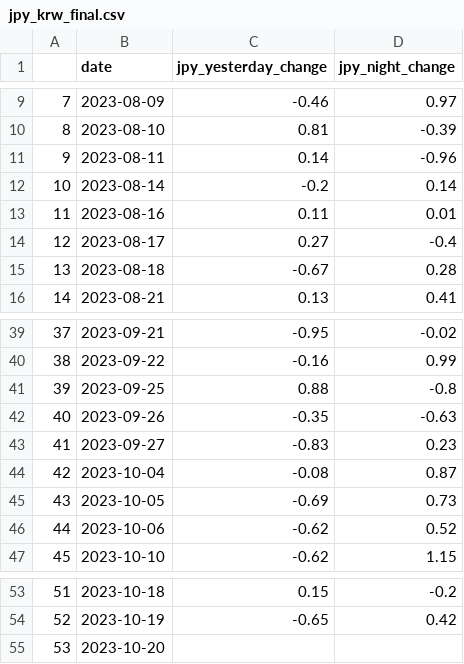
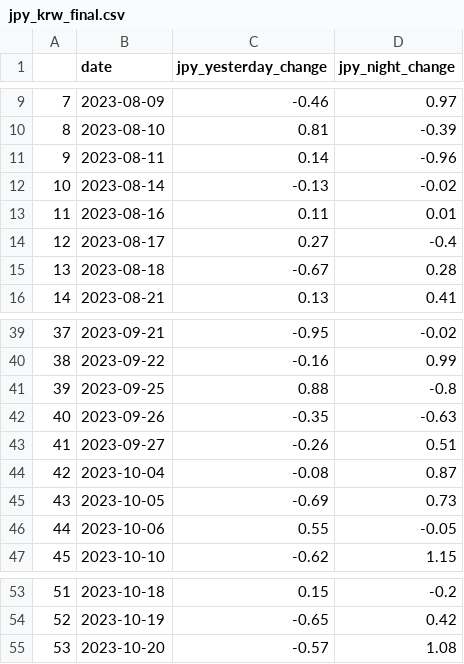
Before and after one commit to 324ysw2/Project1, a CSV file: dataset/clean_feature/jpy_krw_final.csv, drawn as a sheet; only a part is shown, gaps mark what is left out.

```diff
--- a/dataset/clean_feature/jpy_krw_final.csv
+++ b/dataset/clean_feature/jpy_krw_final.csv
@@ -11,3 +11,3 @@
 9,2023-08-11,0.14,-0.96
-10,2023-08-14,-0.2,0.14
+10,2023-08-14,-0.13,-0.02
 11,2023-08-16,0.11,0.01
@@ -42,6 +42,6 @@
 40,2023-09-26,-0.35,-0.63
-41,2023-09-27,-0.83,0.23
+41,2023-09-27,-0.26,0.51
 42,2023-10-04,-0.08,0.87
 43,2023-10-05,-0.69,0.73
-44,2023-10-06,-0.62,0.52
+44,2023-10-06,0.55,-0.05
 45,2023-10-10,-0.62,1.15
@@ -54,2 +54,2 @@
 52,2023-10-19,-0.65,0.42
-53,2023-10-20,,
+53,2023-10-20,-0.57,1.08
```
Also changed, not shown: dataset/clean_feature/cny_krw_final.csv, 2 other files.
